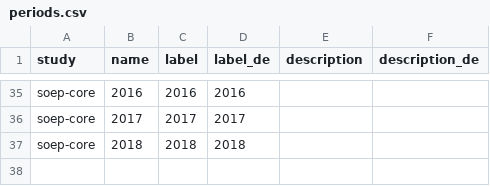
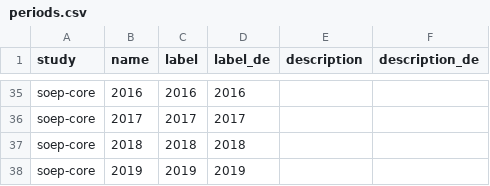
Before and after one commit to paneldata/soep-core, a CSV file: metadata/periods.csv, drawn as a sheet; only a part is shown, gaps mark what is left out.

Commit message:
ergänze period 2019

```diff
--- a/metadata/periods.csv
+++ b/metadata/periods.csv
@@ -37 +37,2 @@ soep-core,2017,2017,2017,,
 soep-core,2018,2018,2018,,
+soep-core,2019,2019,2019,,
```
